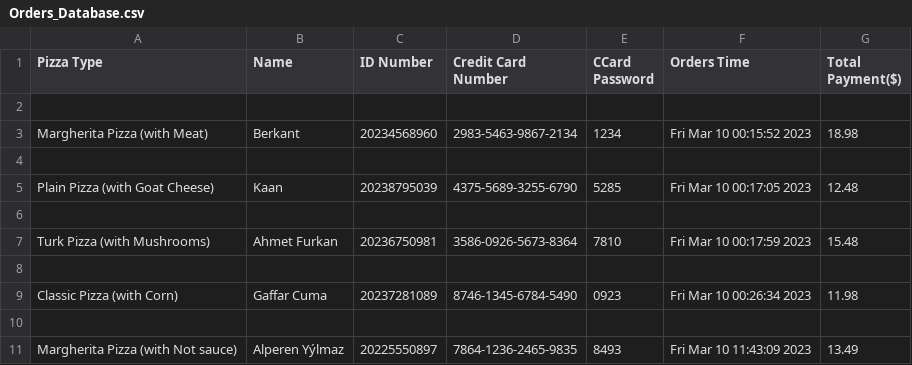
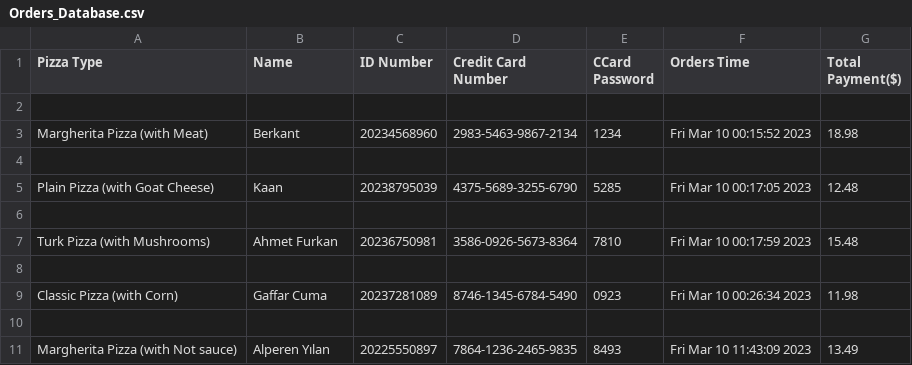
Before and after one commit to Berkantagur/PizzaOrderSystem, a CSV file: Orders_Database.csv, drawn as a sheet; the diff names each change by its address in the sheet, - before the commit and + after, or states it on an @@ line.

```diff
--- a/Orders_Database.csv
+++ b/Orders_Database.csv
-B11 (Name): Alperen Yýlmaz
+B11 (Name): Alperen Yılan
```
Also changed, not shown: 1 other file.
